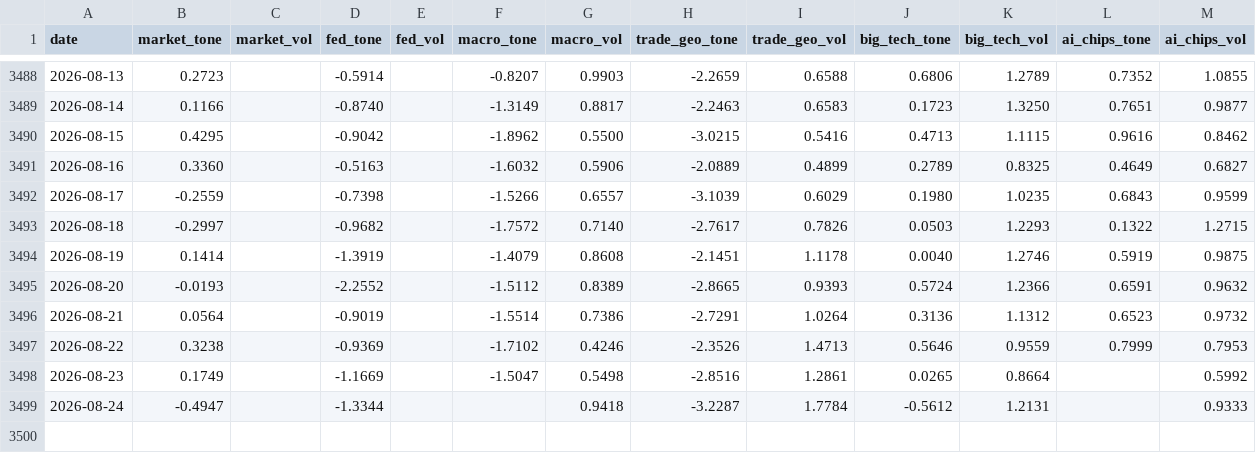
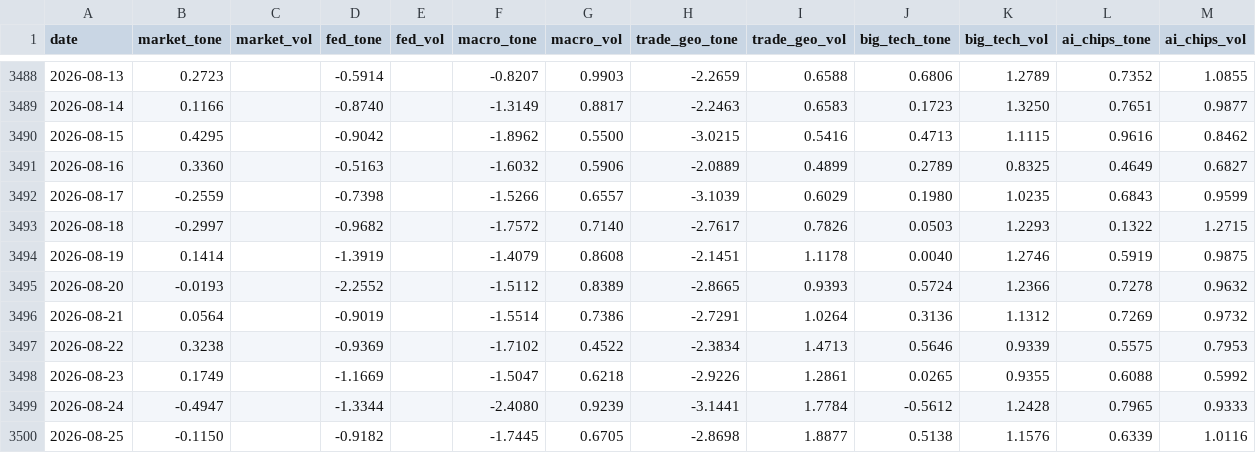
Before and after one commit to therbn12/nas100-data-relay, a CSV file: data/gdelt_daily.csv, drawn as a sheet; only a part is shown, gaps mark what is left out.

Commit message:
data refresh 2026-08-26T05:55:36Z

```diff
--- a/data/gdelt_daily.csv
+++ b/data/gdelt_daily.csv
@@ -3494,6 +3494,7 @@ date,market_tone,market_vol,fed_tone,fed_vol,macro_tone,macro_vol,trade_geo_tone
 2026-08-19,0.1414,,-1.3919,,-1.4079,0.8608,-2.1451,1.1178,0.0040,1.2746,0.5919,0.9875
-2026-08-20,-0.0193,,-2.2552,,-1.5112,0.8389,-2.8665,0.9393,0.5724,1.2366,0.6591,0.9632
-2026-08-21,0.0564,,-0.9019,,-1.5514,0.7386,-2.7291,1.0264,0.3136,1.1312,0.6523,0.9732
-2026-08-22,0.3238,,-0.9369,,-1.7102,0.4246,-2.3526,1.4713,0.5646,0.9559,0.7999,0.7953
-2026-08-23,0.1749,,-1.1669,,-1.5047,0.5498,-2.8516,1.2861,0.0265,0.8664,,0.5992
-2026-08-24,-0.4947,,-1.3344,,,0.9418,-3.2287,1.7784,-0.5612,1.2131,,0.9333
+2026-08-20,-0.0193,,-2.2552,,-1.5112,0.8389,-2.8665,0.9393,0.5724,1.2366,0.7278,0.9632
+2026-08-21,0.0564,,-0.9019,,-1.5514,0.7386,-2.7291,1.0264,0.3136,1.1312,0.7269,0.9732
+2026-08-22,0.3238,,-0.9369,,-1.7102,0.4522,-2.3834,1.4713,0.5646,0.9339,0.5575,0.7953
+2026-08-23,0.1749,,-1.1669,,-1.5047,0.6218,-2.9226,1.2861,0.0265,0.9355,0.6088,0.5992
+2026-08-24,-0.4947,,-1.3344,,-2.4080,0.9239,-3.1441,1.7784,-0.5612,1.2428,0.7965,0.9333
+2026-08-25,-0.1150,,-0.9182,,-1.7445,0.6705,-2.8698,1.8877,0.5138,1.1576,0.6339,1.0116
```
